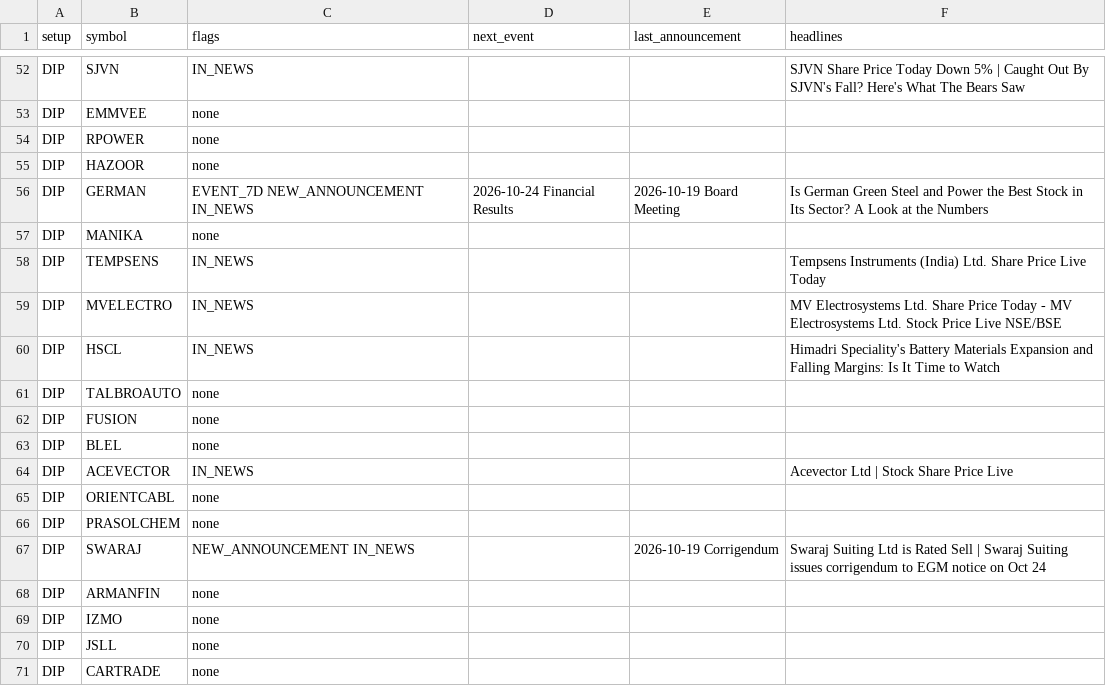
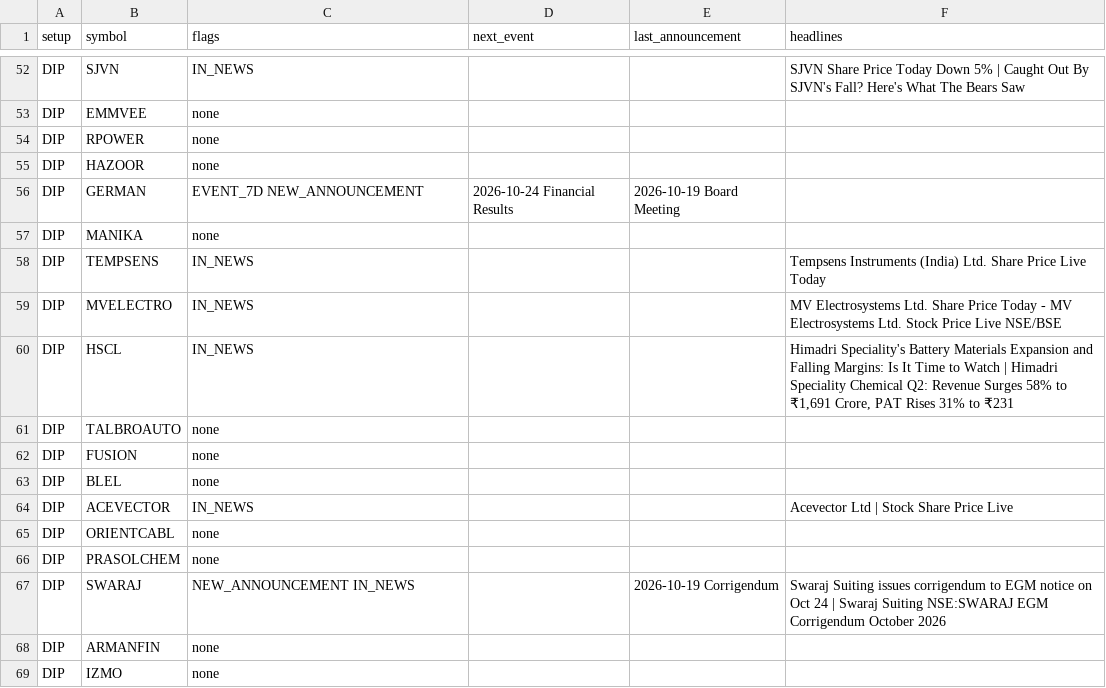
Before and after one commit to sufikipl-ops/swing-auto, a CSV file: docs/news_events.csv, drawn as a sheet; only a part is shown, gaps mark what is left out; the shorter side is filled out with more unchanged rows; the diff covers the shown part only.

```diff
--- a/docs/news_events.csv
+++ b/docs/news_events.csv
@@ -55,3 +55,3 @@ DIP,RPOWER,none,,,
 DIP,HAZOOR,none,,,
-DIP,GERMAN,EVENT_7D NEW_ANNOUNCEMENT IN_NEWS,2026-10-24 Financial Results,2026-10-19 Board Meeting,Is German Green Steel and Power the Best Stock in Its Sector? A Look at the Numbers
+DIP,GERMAN,EVENT_7D NEW_ANNOUNCEMENT,2026-10-24 Financial Results,2026-10-19 Board Meeting,
 DIP,MANIKA,none,,,
@@ -59,3 +59,3 @@ DIP,TEMPSENS,IN_NEWS,,,Tempsens Instruments (India) Ltd. Share Price Live Today
 DIP,MVELECTRO,IN_NEWS,,,MV Electrosystems Ltd. Share Price Today - MV Electrosystems Ltd. Stock Price Live NSE/BSE
-DIP,HSCL,IN_NEWS,,,Himadri Speciality's Battery Materials Expansion and Falling Margins: Is It Time to Watch
+DIP,HSCL,IN_NEWS,,,"Himadri Speciality's Battery Materials Expansion and Falling Margins: Is It Time to Watch  | Himadri Speciality Chemical Q2: Revenue Surges 58% to ₹1,691 Crore, PAT Rises 31% to ₹231 "
 DIP,TALBROAUTO,none,,,
@@ -66,3 +66,3 @@ DIP,ORIENTCABL,none,,,
 DIP,PRASOLCHEM,none,,,
-DIP,SWARAJ,NEW_ANNOUNCEMENT IN_NEWS,,2026-10-19 Corrigendum,Swaraj Suiting Ltd is Rated Sell | Swaraj Suiting issues corrigendum to EGM notice on Oct 24
+DIP,SWARAJ,NEW_ANNOUNCEMENT IN_NEWS,,2026-10-19 Corrigendum,Swaraj Suiting issues corrigendum to EGM notice on Oct 24 | Swaraj Suiting NSE:SWARAJ EGM Corrigendum October 2026
 DIP,ARMANFIN,none,,,
```
Also changed, not shown: 11 edited cells elsewhere in this file, out/news_events.csv, 7 other files.
